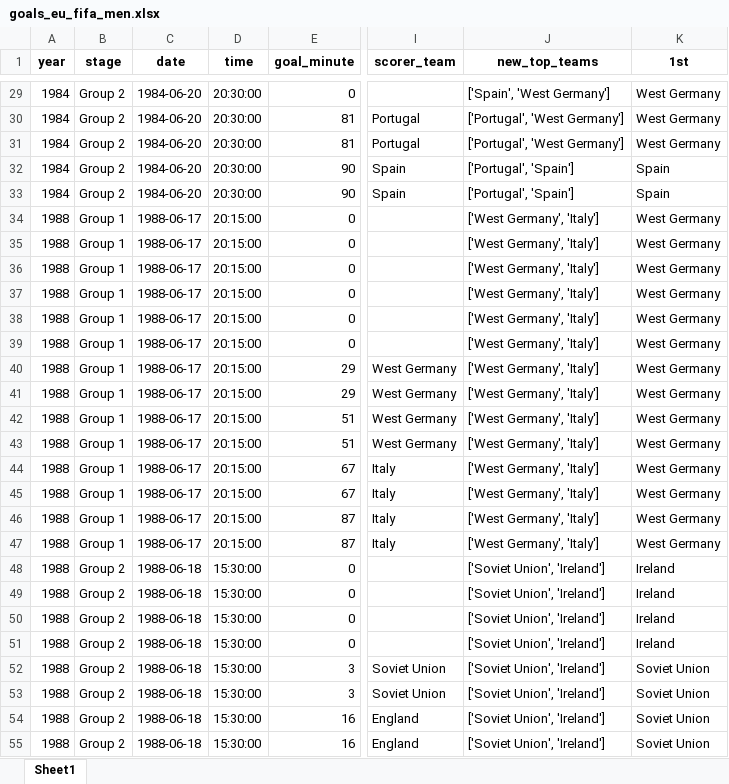
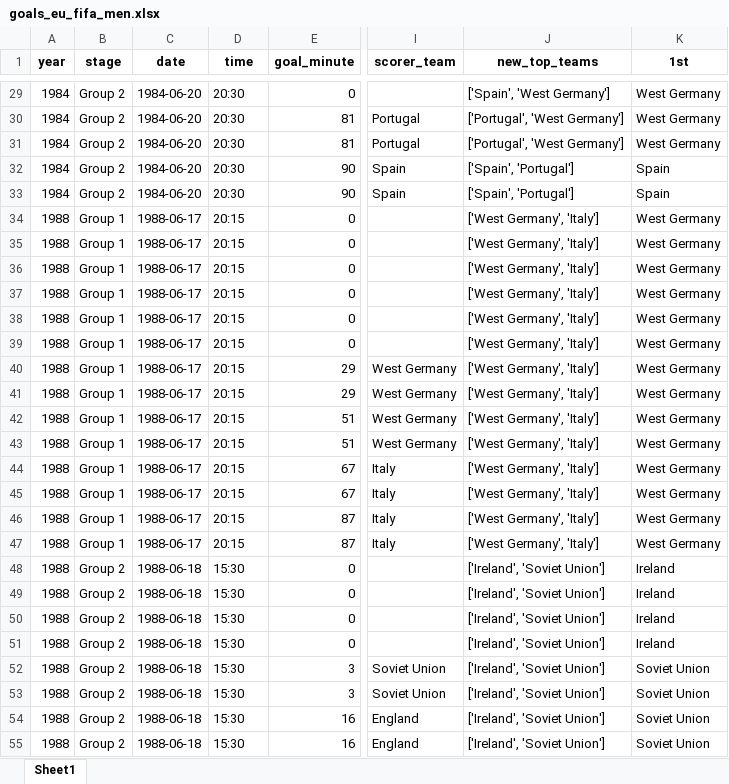
Before and after one commit to AEGDDI/tiebreak_wc, an Excel workbook: data/out/wiki/men/fifa/eu/goals_eu_fifa_men.xlsx, sheet Sheet1, drawn as a sheet; only a part is shown, gaps mark what is left out; values as stored, in another font and other column widths than the file's, no borders; the diff covers the shown part only; the diff names each change by its address in the sheet, - before the commit and + after, or states it on an @@ line.

```diff
--- a/data/out/wiki/men/fifa/eu/goals_eu_fifa_men.xlsx (sheet Sheet1)
+++ b/data/out/wiki/men/fifa/eu/goals_eu_fifa_men.xlsx (sheet Sheet1)
-D29:D33 (time): 20:30:00
+D29:D33 (time): 20:30
-J32:J33 (new_top_teams): ['Portugal', 'Spain']
+J32:J33 (new_top_teams): ['Spain', 'Portugal']
-D34:D47 (time): 20:15:00
+D34:D47 (time): 20:15
-D48:D55 (time): 15:30:00
+D48:D55 (time): 15:30
-J48:J55 (new_top_teams): ['Soviet Union', 'Ireland']
+J48:J55 (new_top_teams): ['Ireland', 'Soviet Union']
```
Also changed, not shown: 1453 edited cells elsewhere in this sheet, data/out/wiki/men/fifa/eu/mbm_eu_fifa.xlsx, data/out/wiki/men/fifa/wc/mbm_wc_fifa.xlsx, 15 other files.
